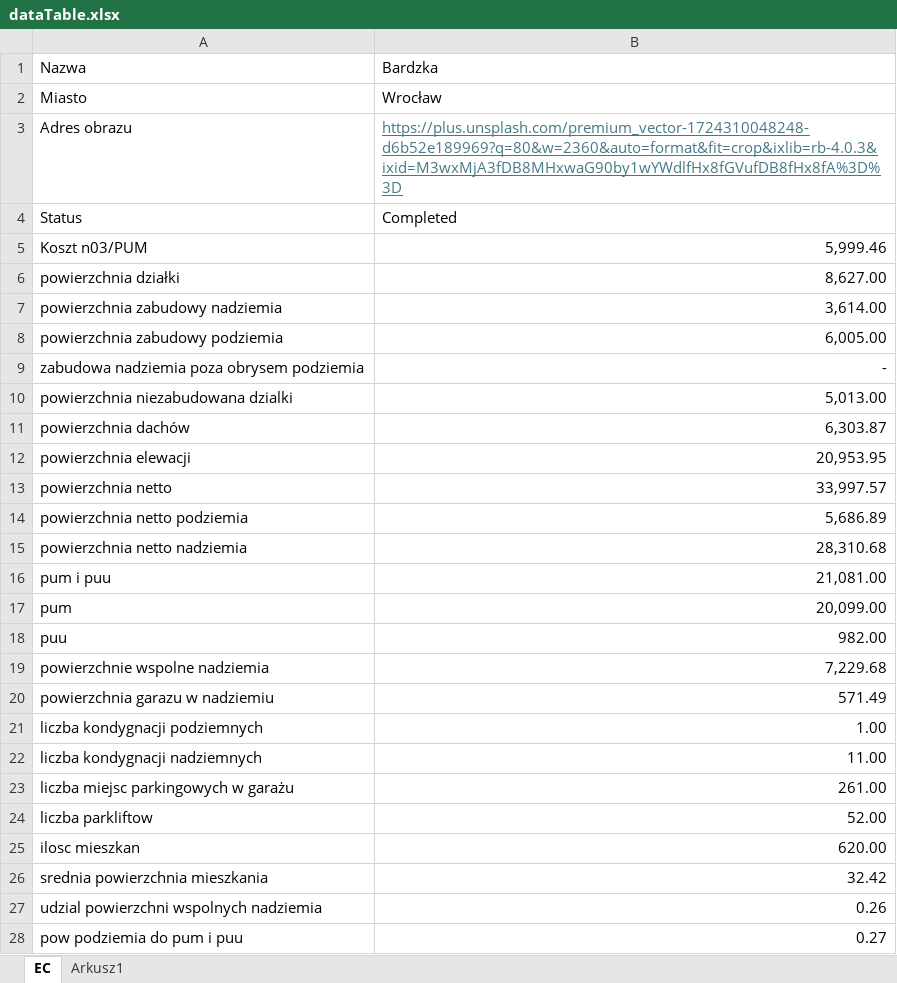
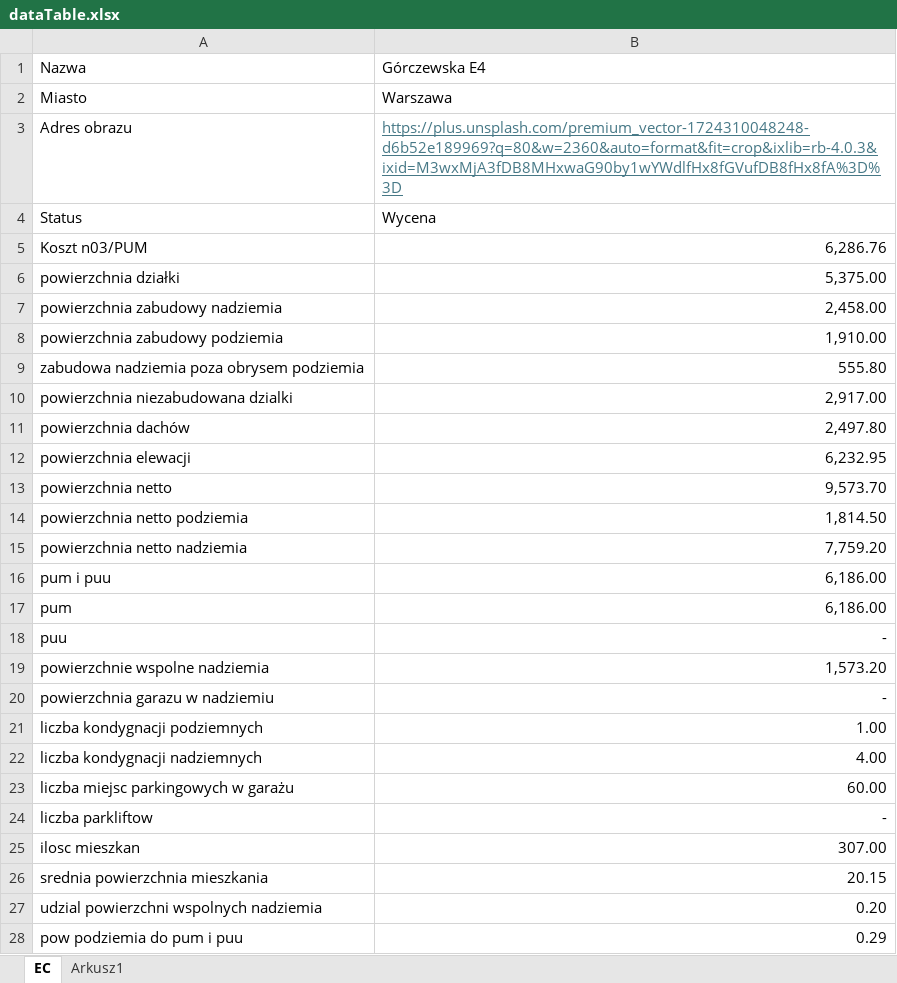
Before and after one commit to Rakenek/estimation_center, an Excel workbook: public/dataTable.xlsx, sheet EC, drawn as a sheet; only a part is shown; values as stored, in another font and other column widths than the file's, no borders; the diff covers the shown part only; the diff names each change by its address in the sheet, - before the commit and + after, or states it on an @@ line.

```diff
--- a/public/dataTable.xlsx (sheet EC)
+++ b/public/dataTable.xlsx (sheet EC)
-B1: Bardzka
+B1: Górczewska E4
-B2: Wrocław
+B2: Warszawa
-B4: Completed
+B4: Wycena
-B5: 5,999.46
+B5: 6,286.76
-B6: 8,627.00
+B6: 5,375.00
-B7: 3,614.00
+B7: 2,458.00
-B8: 6,005.00
+B8: 1,910.00
-B9: -
+B9: 555.80
-B10: 5,013.00
+B10: 2,917.00
-B11: 6,303.87
+B11: 2,497.80
-B12: 20,953.95
+B12: 6,232.95
-B13: 33,997.57
+B13: 9,573.70
-B14: 5,686.89
+B14: 1,814.50
-B15: 28,310.68
+B15: 7,759.20
-B16: 21,081.00
+B16: 6,186.00
-B17: 20,099.00
+B17: 6,186.00
-B18: 982.00
+B18: -
-B19: 7,229.68
+B19: 1,573.20
-B20: 571.49
+B20: -
-B22: 11.00
+B22: 4.00
-B23: 261.00
+B23: 60.00
-B24: 52.00
+B24: -
-B25: 620.00
+B25: 307.00
-B26: 32.42
+B26: 20.15
-B27: 0.26
+B27: 0.20
-B28: 0.27
+B28: 0.29
```
Also changed, not shown: 25 edited cells elsewhere in this sheet, formulas that keep their value, 10 other files.
